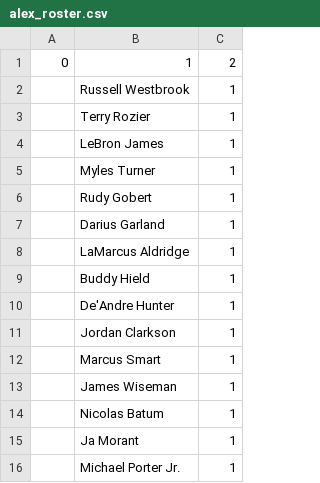
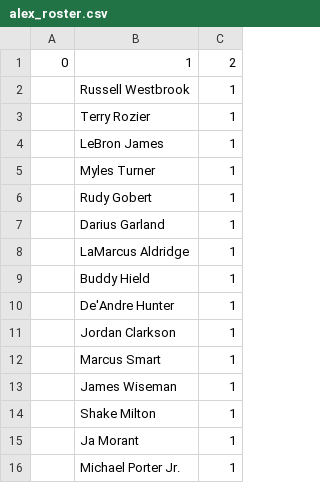
Before and after one commit to robgarbanati/fbb, a CSV file: alex_roster.csv, drawn as a sheet.

```diff
--- a/alex_roster.csv
+++ b/alex_roster.csv
@@ -13,3 +13,3 @@
 ,James Wiseman,1
-,Nicolas Batum,1
+,Shake Milton,1
 ,Ja Morant,1
```
Also changed, not shown: rob_roster.csv, 1 other file.
